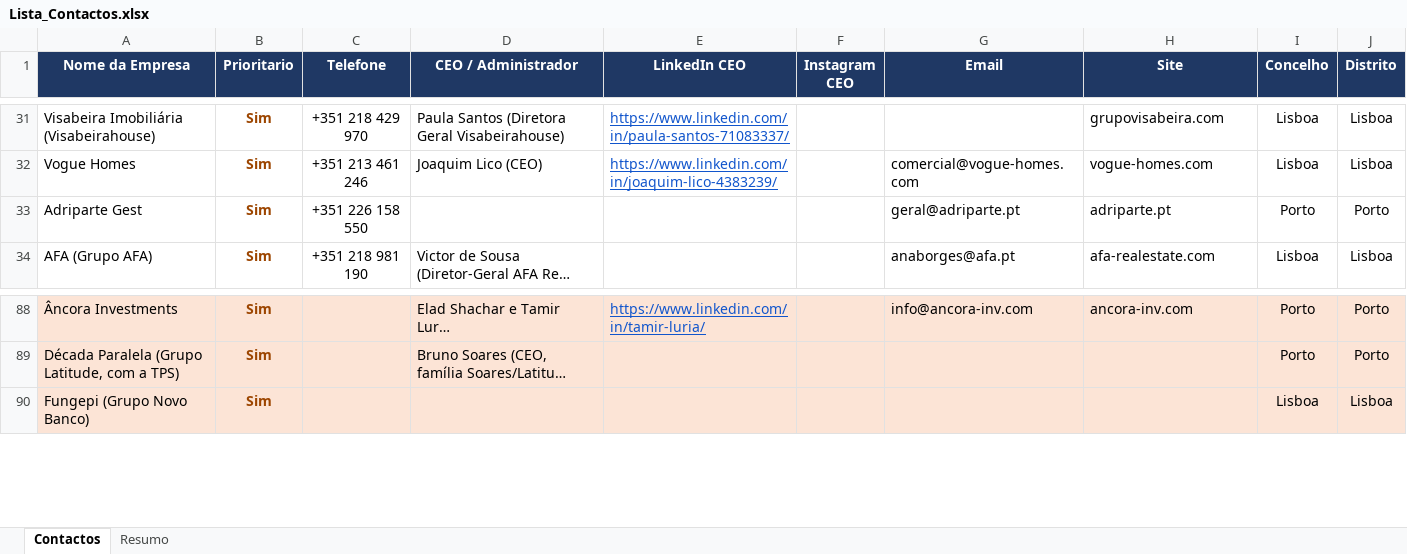
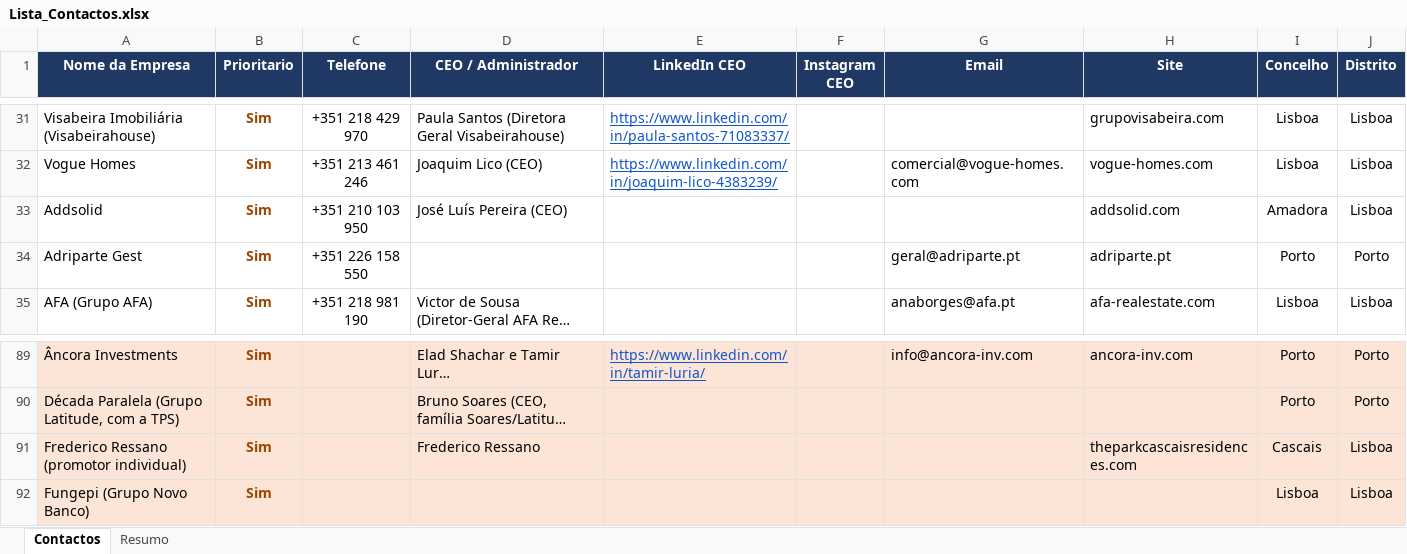
Before and after one commit to 2entyy/api-jotform, an Excel workbook: Lista_Contactos.xlsx, sheet Contactos, drawn as a sheet; only a part is shown, gaps mark what is left out; long unchanged cells end in …; values as stored, in another font and other column widths than the file's, no borders; table styles not drawn; the diff names each change by its address in the sheet, - before the commit and + after, or states it on an @@ line.

```diff
--- a/Lista_Contactos.xlsx (sheet Contactos)
+++ b/Lista_Contactos.xlsx (sheet Contactos)
+row 33: Addsolid | Sim | +351 210 103 950 | José Luís Pereira (CEO) |  |  |  | addsolid.com | Amadora | Lisboa
+row 91: Frederico Ressano (promotor individual) | Sim |  | Frederico Ressano |  |  |  | theparkcascaisresidences.com | Cascais | Lisboa
```
Also changed, not shown: sheet Resumo, Promotoras_Imobiliarias_Contactos.xlsx, 1 other file.
